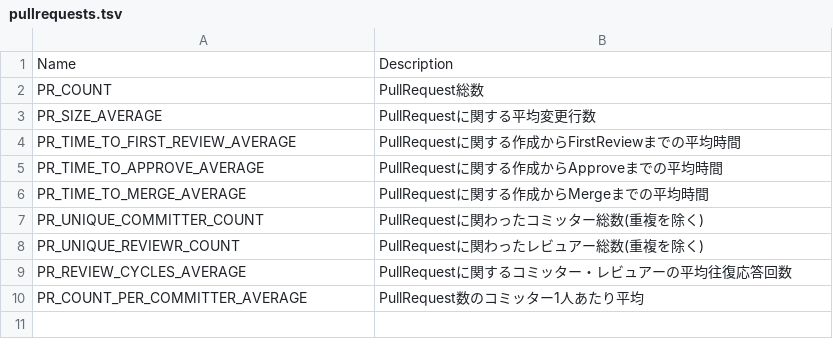
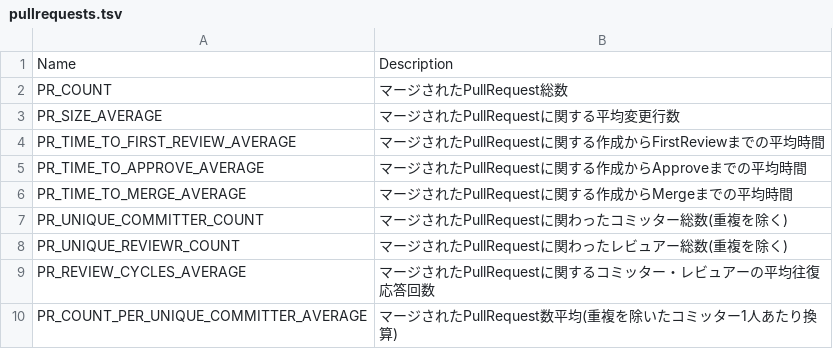
Before and after one commit to MichinaoShimizu/devmetrics, a TSV file: metrics/pullrequests.tsv, drawn as a sheet.

```diff
--- a/metrics/pullrequests.tsv
+++ b/metrics/pullrequests.tsv
@@ -1,10 +1,10 @@
 Name	Description
-PR_COUNT	PullRequest総数
-PR_SIZE_AVERAGE	PullRequestに関する平均変更行数
-PR_TIME_TO_FIRST_REVIEW_AVERAGE	PullRequestに関する作成からFirstReviewまでの平均時間
-PR_TIME_TO_APPROVE_AVERAGE	PullRequestに関する作成からApproveまでの平均時間
-PR_TIME_TO_MERGE_AVERAGE	PullRequestに関する作成からMergeまでの平均時間
-PR_UNIQUE_COMMITTER_COUNT	PullRequestに関わったコミッター総数(重複を除く)
-PR_UNIQUE_REVIEWR_COUNT	PullRequestに関わったレビュアー総数(重複を除く)
-PR_REVIEW_CYCLES_AVERAGE	PullRequestに関するコミッター・レビュアーの平均往復応答回数
-PR_COUNT_PER_COMMITTER_AVERAGE	PullRequest数のコミッター1人あたり平均
+PR_COUNT	マージされたPullRequest総数
+PR_SIZE_AVERAGE	マージされたPullRequestに関する平均変更行数
+PR_TIME_TO_FIRST_REVIEW_AVERAGE	マージされたPullRequestに関する作成からFirstReviewまでの平均時間
+PR_TIME_TO_APPROVE_AVERAGE	マージされたPullRequestに関する作成からApproveまでの平均時間
+PR_TIME_TO_MERGE_AVERAGE	マージされたPullRequestに関する作成からMergeまでの平均時間
+PR_UNIQUE_COMMITTER_COUNT	マージされたPullRequestに関わったコミッター総数(重複を除く)
+PR_UNIQUE_REVIEWR_COUNT	マージされたPullRequestに関わったレビュアー総数(重複を除く)
+PR_REVIEW_CYCLES_AVERAGE	マージされたPullRequestに関するコミッター・レビュアーの平均往復応答回数
+PR_COUNT_PER_UNIQUE_COMMITTER_AVERAGE	マージされたPullRequest数平均(重複を除いたコミッター1人あたり換算)
```
Also changed, not shown: metrics/sourcecode.tsv, 1 other file.
